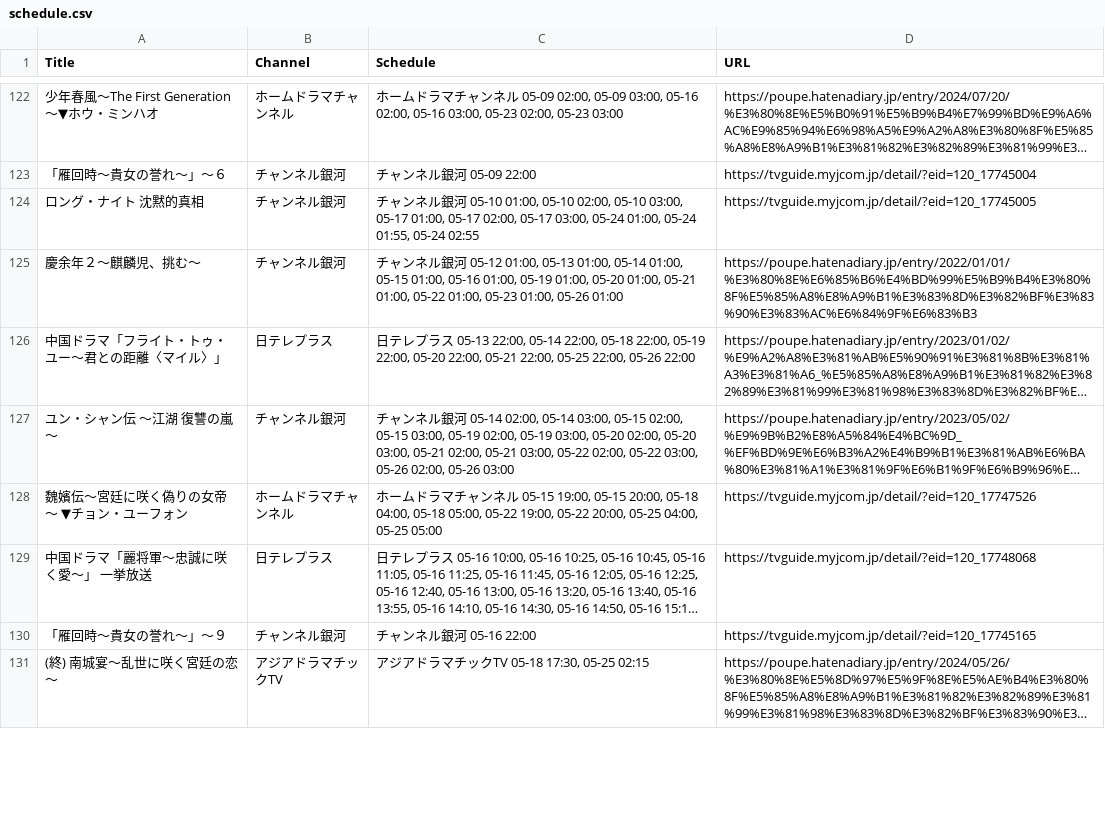
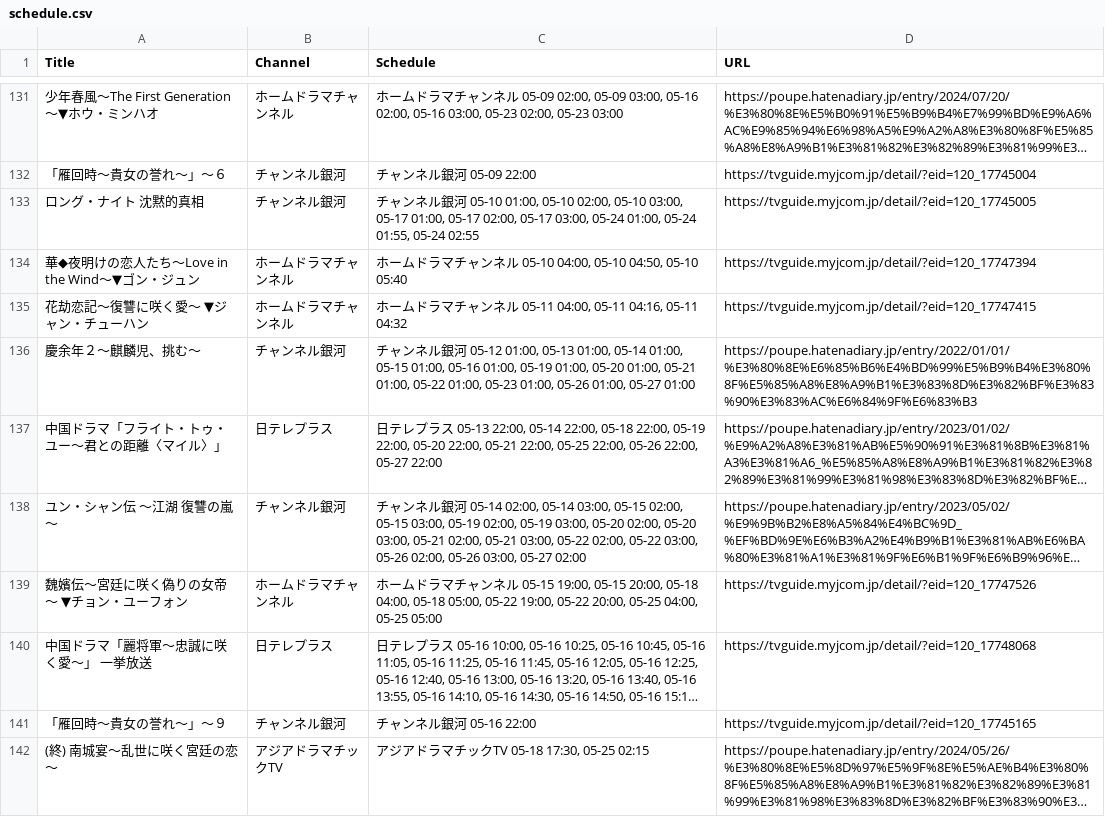
Before and after one commit to huazishanben7-afk/china-drama-app, a CSV file: public/data/schedule.csv, drawn as a sheet; only a part is shown, gaps mark what is left out; long unchanged cells end in …; addresses are those after the commit; the diff covers the shown part only; the diff names each change by its address in the sheet, - before the commit and + after, or states it on an @@ line.

```diff
--- a/public/data/schedule.csv
+++ b/public/data/schedule.csv
+row 134: 華◆夜明けの恋人たち〜Love in the Wind〜▼ゴン・ジュン | ホームドラマチャンネル | ホームドラマチャンネル 05-10 04:00, 05-10 04:50, 05-10 05:40 | https://tvguide.myjcom.jp/detail/?eid=120_17747394
+row 135: 花劫恋記〜復讐に咲く愛〜 ▼ジャン・チューハン | ホームドラマチャンネル | ホームドラマチャンネル 05-11 04:00, 05-11 04:16, 05-11 04:32 | https://tvguide.myjcom.jp/detail/?eid=120_17747415
-C136 (Schedule): …01:00, 05-26 01:00
+C136 (Schedule): …01:00, 05-26 01:00, 05-27 01:00
-C137 (Schedule): …22:00, 05-26 22:00
+C137 (Schedule): …22:00, 05-26 22:00, 05-27 22:00
-C138 (Schedule): …02:00, 05-26 03:00
+C138 (Schedule): …02:00, 05-26 03:00, 05-27 02:00
```
Also changed, not shown: 17 added rows, 8 removed rows and 23 edited cells elsewhere in this file, 1 other file.
